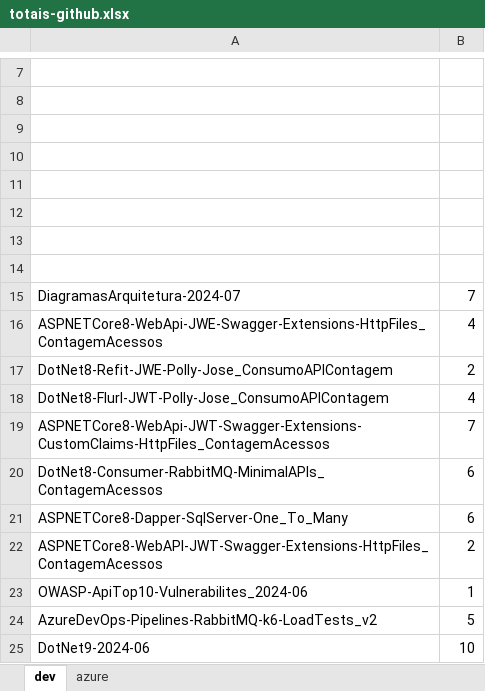
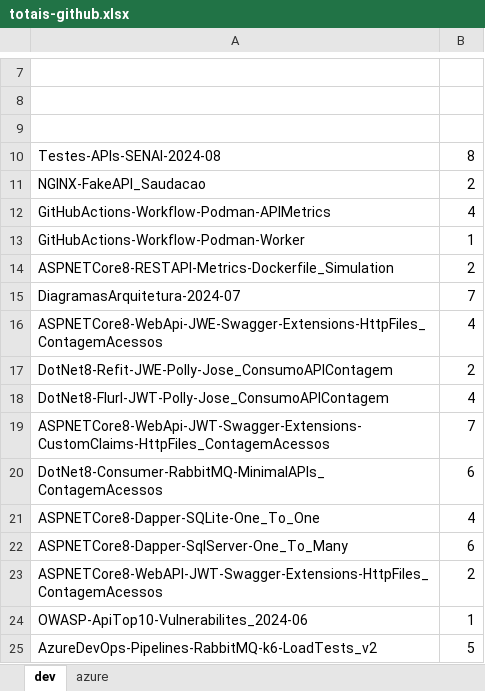
Before and after one commit to renatogroffe/MVP_2024-2025, an Excel workbook: totais-github.xlsx, sheet dev, drawn as a sheet; only a part is shown, gaps mark what is left out; the shorter side is filled out with more unchanged rows; values as stored, in another font and other column widths than the file's, no borders; the diff names each change by its address in the sheet, - before the commit and + after, or states it on an @@ line.

```diff
--- a/totais-github.xlsx (sheet dev)
+++ b/totais-github.xlsx (sheet dev)
-row 10: (empty)
+row 10: Testes-APIs-SENAI-2024-08 | 8
-row 11: (empty)
+row 11: NGINX-FakeAPI_Saudacao | 2
-row 12: (empty)
+row 12: GitHubActions-Workflow-Podman-APIMetrics | 4
-row 13: (empty)
+row 13: GitHubActions-Workflow-Podman-Worker | 1
-row 14: (empty)
+row 14: ASPNETCore8-RESTAPI-Metrics-Dockerfile_Simulation | 2
+row 21: ASPNETCore8-Dapper-SQLite-One_To_One | 4
```
Also changed, not shown: sheet azure, 1 other file.
